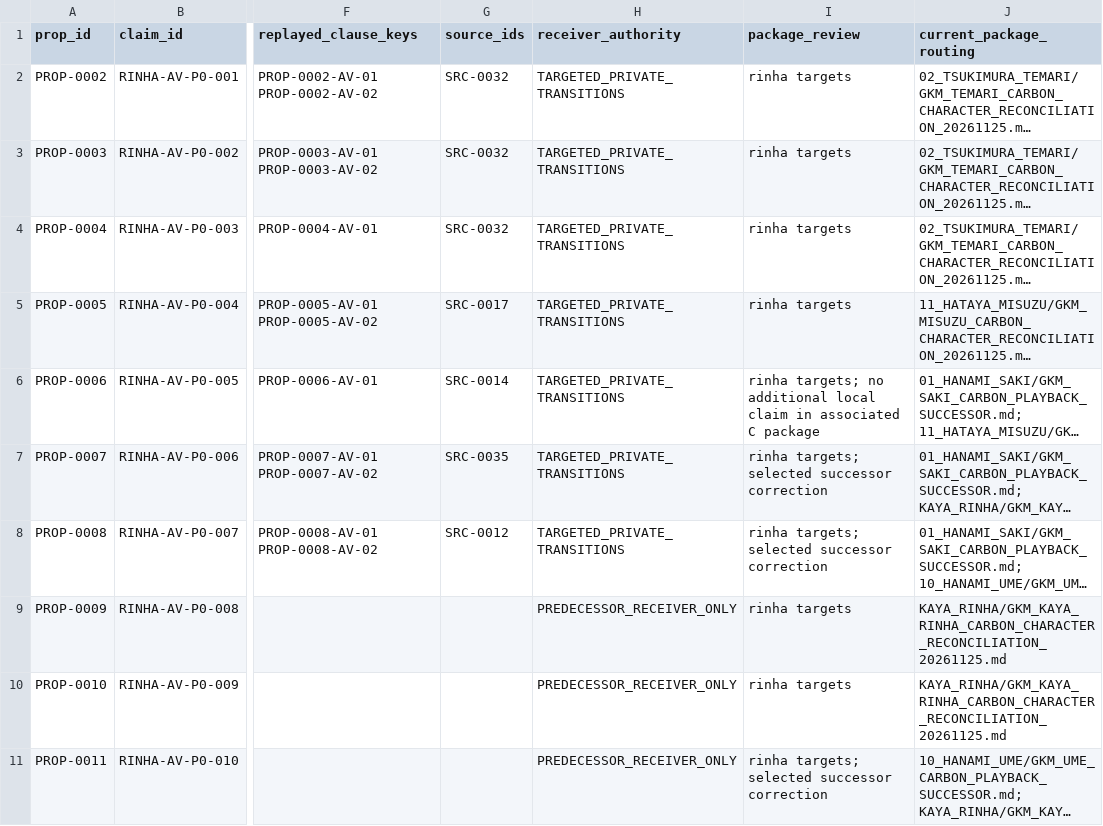
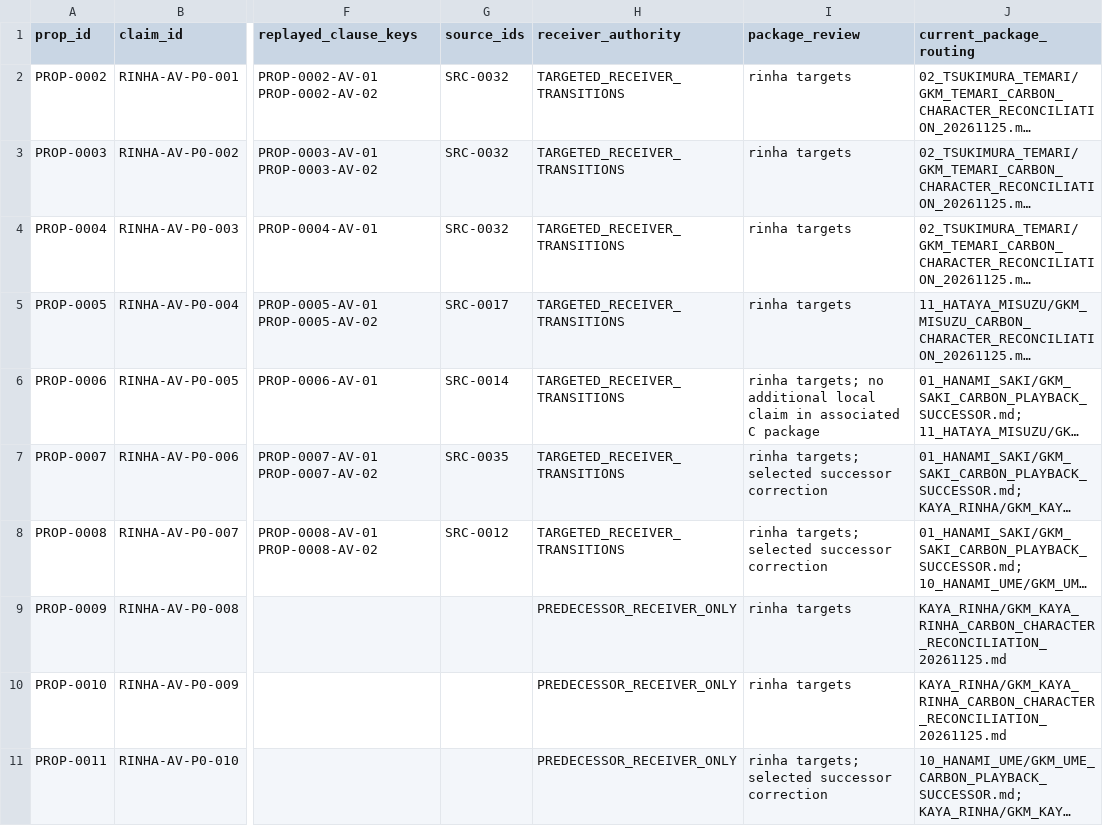
Before and after one commit to deep-blue-zero/anime-manga-ln-games-analysis, a TSV file: series/gakuen-idolmaster/05_AUDIOVISUAL_ANALYSIS/GKM_CARBON_PROPAGATION_REGISTER.tsv, drawn as a sheet; only a part is shown, gaps mark what is left out; long unchanged cells end in …; the diff covers the shown part only; the diff names each change by its address in the sheet, - before the commit and + after, or states it on an @@ line.

Commit message:
Publish Carbon recording identities and scoped claim transitions

```diff
--- a/series/gakuen-idolmaster/05_AUDIOVISUAL_ANALYSIS/GKM_CARBON_PROPAGATION_REGISTER.tsv
+++ b/series/gakuen-idolmaster/05_AUDIOVISUAL_ANALYSIS/GKM_CARBON_PROPAGATION_REGISTER.tsv
-H2:H8 (receiver_authority): TARGETED_PRIVATE_TRANSITIONS
+H2:H8 (receiver_authority): TARGETED_RECEIVER_TRANSITIONS
```
Also changed, not shown: 24 edited cells elsewhere in this file, 11 other files.
